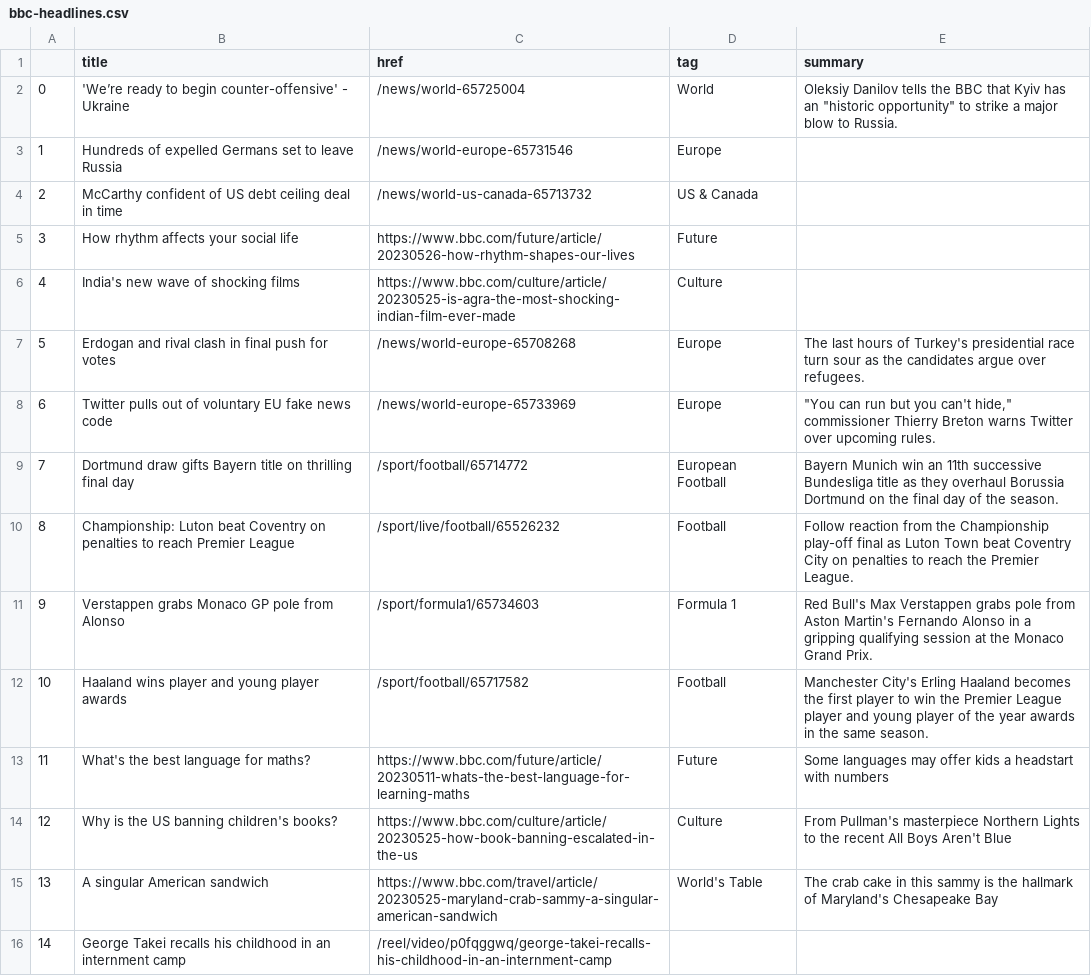
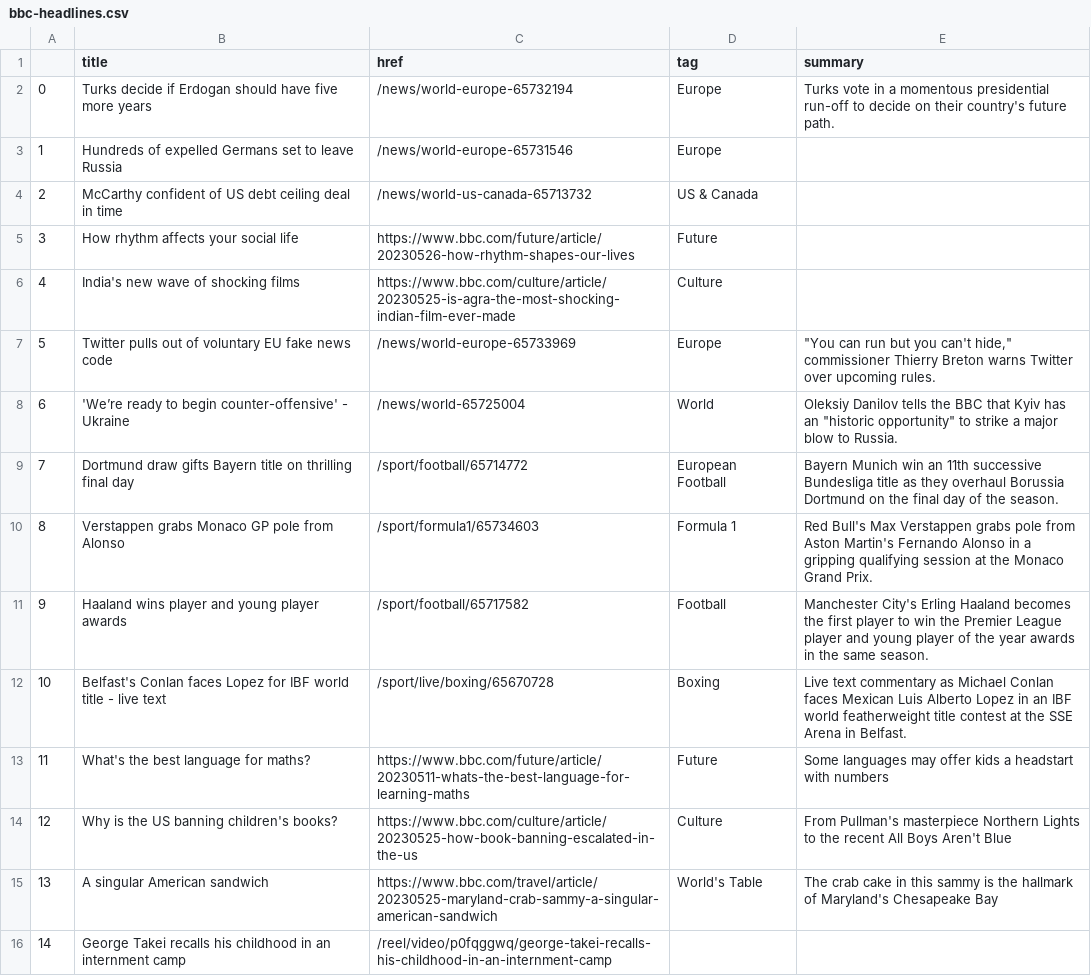
Before and after one commit to jjs021/auto_scraper, a CSV file: bbc-headlines.csv, drawn as a sheet; only a part is shown.

```diff
--- a/bbc-headlines.csv
+++ b/bbc-headlines.csv
@@ -1,3 +1,3 @@
 ,title,href,tag,summary
-0,'We’re ready to begin counter-offensive' - Ukraine,/news/world-65725004,World,"Oleksiy Danilov tells the BBC that Kyiv has an ""historic opportunity"" to strike a major blow to Russia."
+0,Turks decide if Erdogan should have five more years,/news/world-europe-65732194,Europe,Turks vote in a momentous presidential run-off to decide on their country's future path.
 1,Hundreds of expelled Germans set to leave Russia,/news/world-europe-65731546,Europe,
@@ -6,8 +6,8 @@
 4,India's new wave of shocking films,https://www.bbc.com/culture/article/20230525-is-agra-the-most-shocking-indian-film-ever-made,Culture,
-5,Erdogan and rival clash in final push for votes,/news/world-europe-65708268,Europe,The last hours of Turkey's presidential race turn sour as the candidates argue over refugees.
-6,Twitter pulls out of voluntary EU fake news code,/news/world-europe-65733969,Europe,"""You can run but you can't hide,"" commissioner Thierry Breton warns Twitter over upcoming rules."
+5,Twitter pulls out of voluntary EU fake news code,/news/world-europe-65733969,Europe,"""You can run but you can't hide,"" commissioner Thierry Breton warns Twitter over upcoming rules."
+6,'We’re ready to begin counter-offensive' - Ukraine,/news/world-65725004,World,"Oleksiy Danilov tells the BBC that Kyiv has an ""historic opportunity"" to strike a major blow to Russia."
 7,Dortmund draw gifts Bayern title on thrilling final day,/sport/football/65714772,European Football,Bayern Munich win an 11th successive Bundesliga title as they overhaul Borussia Dortmund on the final day of the season.
-8,Championship: Luton beat Coventry on penalties to reach Premier League,/sport/live/football/65526232,Football,Follow reaction from the Championship play-off final as Luton Town beat Coventry City on penalties to reach the Premier League.
-9,Verstappen grabs Monaco GP pole from Alonso,/sport/formula1/65734603,Formula 1,Red Bull's Max Verstappen grabs pole from Aston Martin's Fernando Alonso in a gripping qualifying session at the Monaco Grand Prix.
-10,Haaland wins player and young player awards,/sport/football/65717582,Football,Manchester City's Erling Haaland becomes the first player to win the Premier League player and young player of the year awards in the same season.
+8,Verstappen grabs Monaco GP pole from Alonso,/sport/formula1/65734603,Formula 1,Red Bull's Max Verstappen grabs pole from Aston Martin's Fernando Alonso in a gripping qualifying session at the Monaco Grand Prix.
+9,Haaland wins player and young player awards,/sport/football/65717582,Football,Manchester City's Erling Haaland becomes the first player to win the Premier League player and young player of the year awards in the same season.
+10,Belfast's Conlan faces Lopez for IBF world title - live text,/sport/live/boxing/65670728,Boxing,Live text commentary as Michael Conlan faces Mexican Luis Alberto Lopez in an IBF world featherweight title contest at the SSE Arena in Belfast.
 11,What's the best language for maths?,https://www.bbc.com/future/article/20230511-whats-the-best-language-for-learning-maths,Future,Some languages may offer kids a headstart with numbers
```
